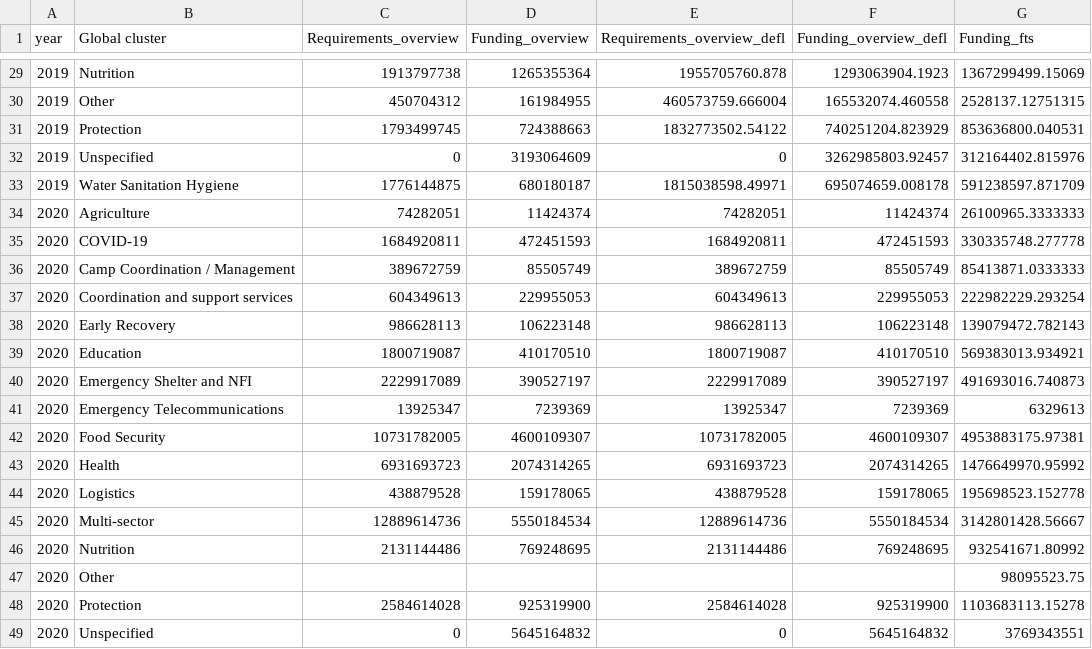
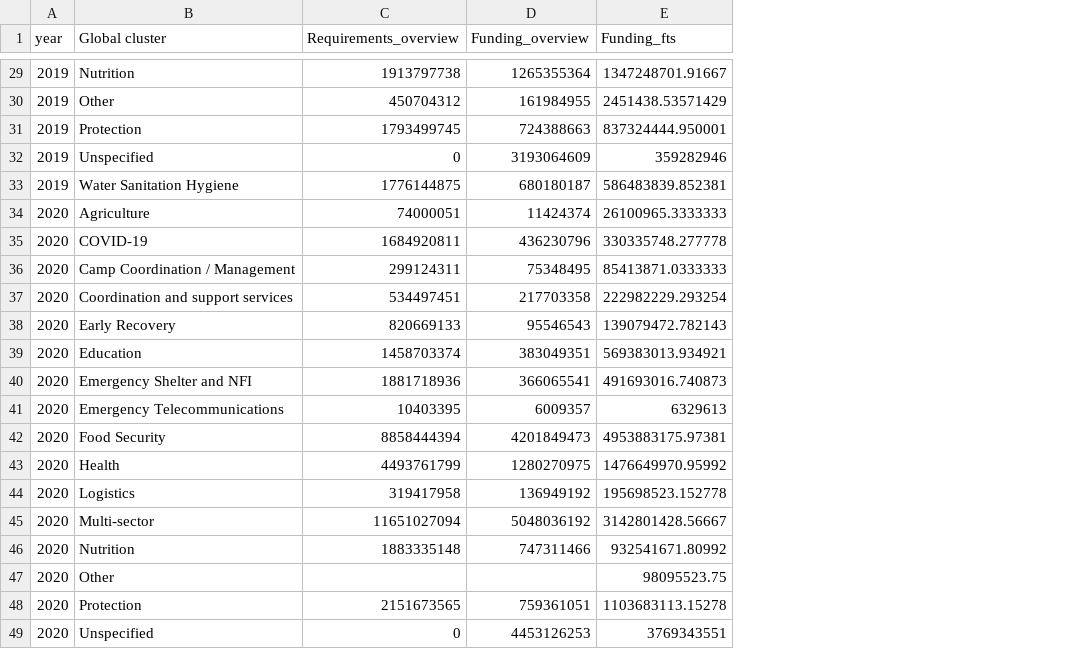
Before and after one commit to devinit/sohs, a CSV file: Appeal requirements/Fig 1.4/output_appeal_clusters_agg.csv, drawn as a sheet; only a part is shown, gaps mark what is left out; removed rows and columns are numbered as before the commit, all else as after; the diff covers the shown part only; the diff names each change by its address in the sheet, - before the commit and + after, or states it on an @@ line.

```diff
--- a/Appeal requirements/Fig 1.4/output_appeal_clusters_agg.csv
+++ b/Appeal requirements/Fig 1.4/output_appeal_clusters_agg.csv
-column E (Requirements_overview_defl), rows 29-49: 1955705760.878 | 460573759.666004 | 1832773502.54122 | 0 | 1815038598.49971 | 74282051 | 1684920811 | 389672759 | 604349613 | 986628113 | 1800719087 | 2229917089 | 13925347 | 10731782005 | 6931693723 | 438879528 | 12889614736 | 2131144486 |  | 2584614028 | 0
-column F (Funding_overview_defl), rows 29-49: 1293063904.1923 | 165532074.460558 | 740251204.823929 | 3262985803.92457 | 695074659.008178 | 11424374 | 472451593 | 85505749 | 229955053 | 106223148 | 410170510 | 390527197 | 7239369 | 4600109307 | 2074314265 | 159178065 | 5550184534 | 769248695 |  | 925319900 | 5645164832
-E29 (Funding_fts): 1367299499.15069
+E29 (Funding_fts): 1347248701.91667
-E30 (Funding_fts): 2528137.12751315
+E30 (Funding_fts): 2451438.53571429
-E31 (Funding_fts): 853636800.040531
+E31 (Funding_fts): 837324444.950001
-E32 (Funding_fts): 312164402.815976
+E32 (Funding_fts): 359282946
-E33 (Funding_fts): 591238597.871709
+E33 (Funding_fts): 586483839.852381
-C34 (Requirements_overview): 74282051
+C34 (Requirements_overview): 74000051
-D35 (Funding_overview): 472451593
+D35 (Funding_overview): 436230796
-C36 (Requirements_overview): 389672759
+C36 (Requirements_overview): 299124311
-D36 (Funding_overview): 85505749
+D36 (Funding_overview): 75348495
-C37 (Requirements_overview): 604349613
+C37 (Requirements_overview): 534497451
-D37 (Funding_overview): 229955053
+D37 (Funding_overview): 217703358
-C38 (Requirements_overview): 986628113
+C38 (Requirements_overview): 820669133
-D38 (Funding_overview): 106223148
+D38 (Funding_overview): 95546543
-C39 (Requirements_overview): 1800719087
+C39 (Requirements_overview): 1458703374
-D39 (Funding_overview): 410170510
+D39 (Funding_overview): 383049351
-C40 (Requirements_overview): 2229917089
+C40 (Requirements_overview): 1881718936
-D40 (Funding_overview): 390527197
+D40 (Funding_overview): 366065541
-C41 (Requirements_overview): 13925347
+C41 (Requirements_overview): 10403395
-D41 (Funding_overview): 7239369
+D41 (Funding_overview): 6009357
-C42 (Requirements_overview): 10731782005
+C42 (Requirements_overview): 8858444394
-D42 (Funding_overview): 4600109307
+D42 (Funding_overview): 4201849473
-C43 (Requirements_overview): 6931693723
+C43 (Requirements_overview): 4493761799
-D43 (Funding_overview): 2074314265
+D43 (Funding_overview): 1280270975
-C44 (Requirements_overview): 438879528
+C44 (Requirements_overview): 319417958
-D44 (Funding_overview): 159178065
+D44 (Funding_overview): 136949192
-C45 (Requirements_overview): 12889614736
+C45 (Requirements_overview): 11651027094
-D45 (Funding_overview): 5550184534
+D45 (Funding_overview): 5048036192
-C46 (Requirements_overview): 2131144486
+C46 (Requirements_overview): 1883335148
-D46 (Funding_overview): 769248695
+D46 (Funding_overview): 747311466
-C48 (Requirements_overview): 2584614028
+C48 (Requirements_overview): 2151673565
-D48 (Funding_overview): 925319900
+D48 (Funding_overview): 759361051
-D49 (Funding_overview): 5645164832
+D49 (Funding_overview): 4453126253
```
Also changed, not shown: 47 edited cells elsewhere in this file, 2 other files.
